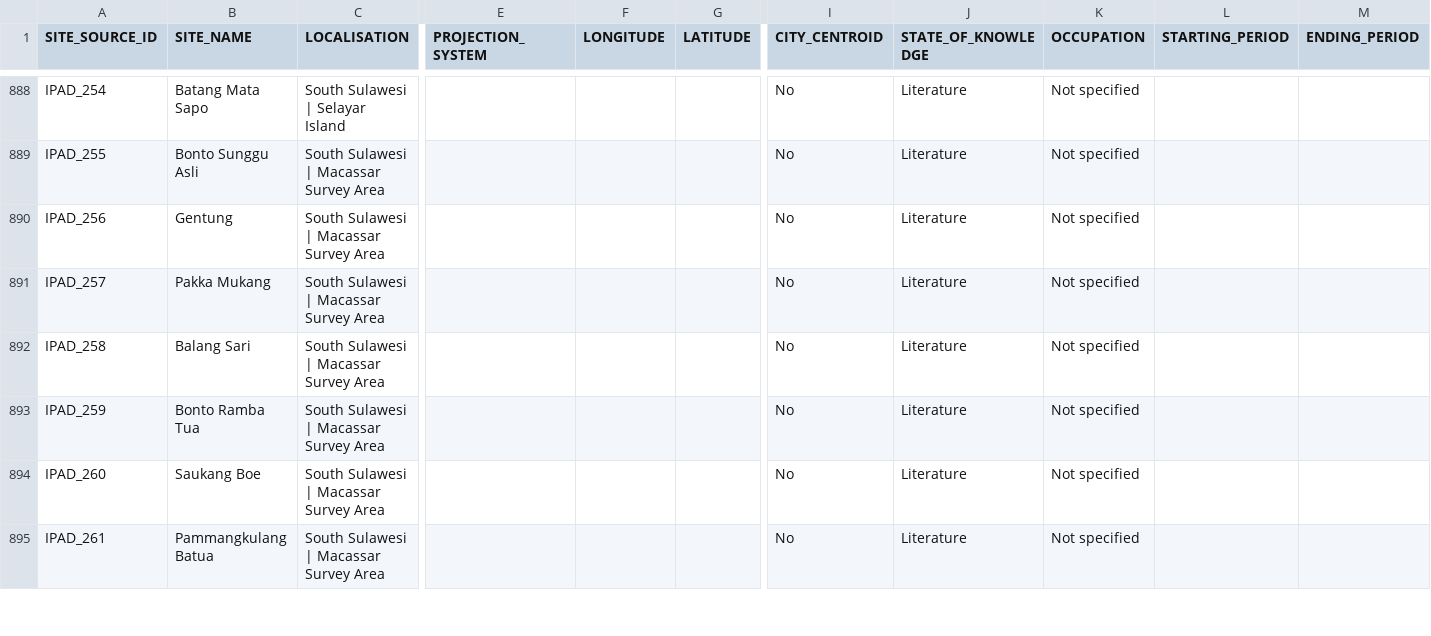
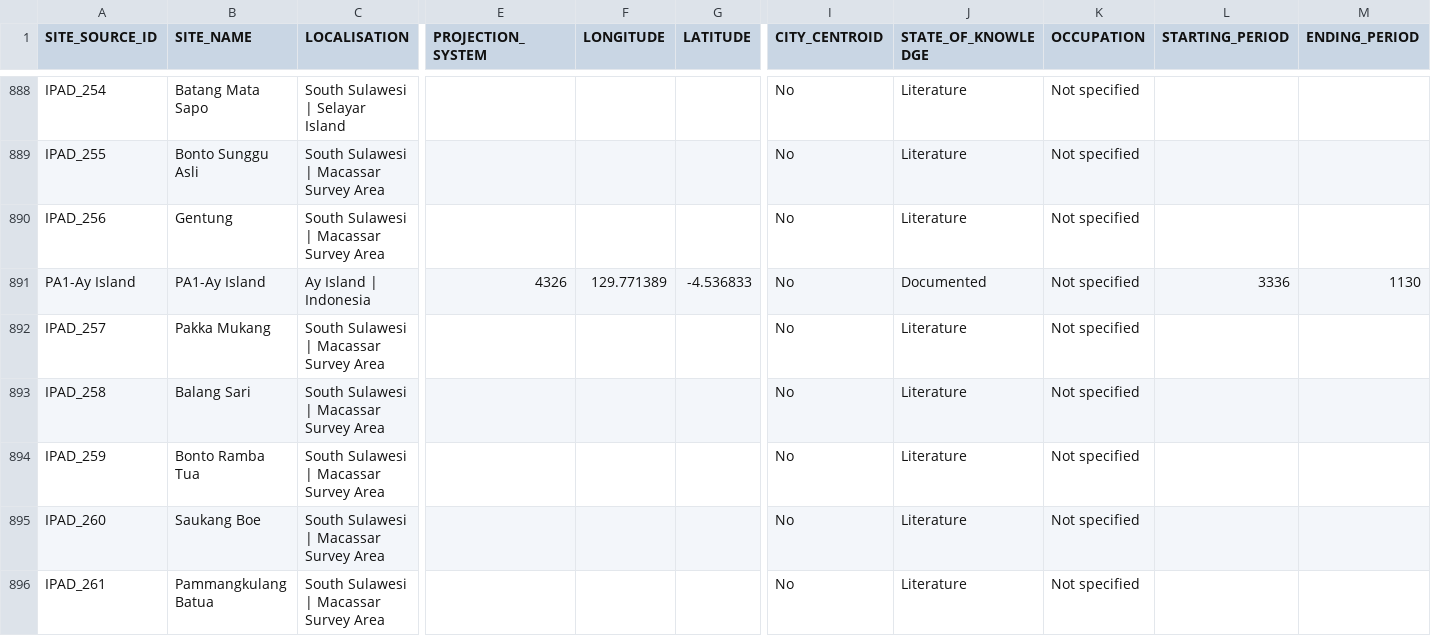
Before and after one commit to CataIvancov/IPAD_ArkeOpen, a CSV file: arke-platform/data/ipad-sites-combined.csv, drawn as a sheet; only a part is shown, gaps mark what is left out; rows hold the shown columns only; the diff names each change by its address in the sheet, - before the commit and + after, or states it on an @@ line.

```diff
--- a/arke-platform/data/ipad-sites-combined.csv
+++ b/arke-platform/data/ipad-sites-combined.csv
+row 891: PA1-Ay Island | PA1-Ay Island | Ay Island | Indonesia | 4326 | 129.771389 | -4.536833 | No | Documented | Not specified | 3336 | 1130
```
